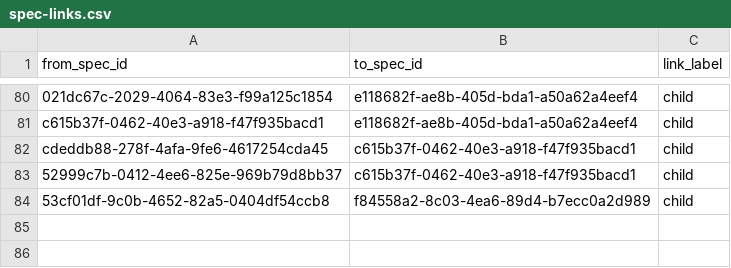
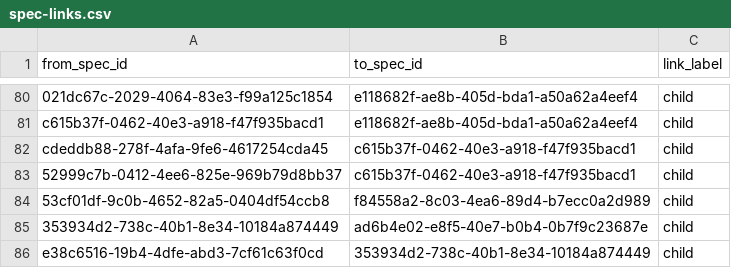
Before and after one commit to zamm-dev/zamm-golang-mvp-11, a CSV file: .zamm/spec-links.csv, drawn as a sheet; only a part is shown, gaps mark what is left out; the diff names each change by its address in the sheet, - before the commit and + after, or states it on an @@ line.

```diff
--- a/.zamm/spec-links.csv
+++ b/.zamm/spec-links.csv
+row 85: 353934d2-738c-40b1-8e34-10184a874449 | ad6b4e02-e8f5-40e7-b0b4-0b7f9c23687e | child
+row 86: e38c6516-19b4-4dfe-abd3-7cf61c63f0cd | 353934d2-738c-40b1-8e34-10184a874449 | child
```
Also changed, not shown: .zamm/commit-links.csv, 2 other files.
